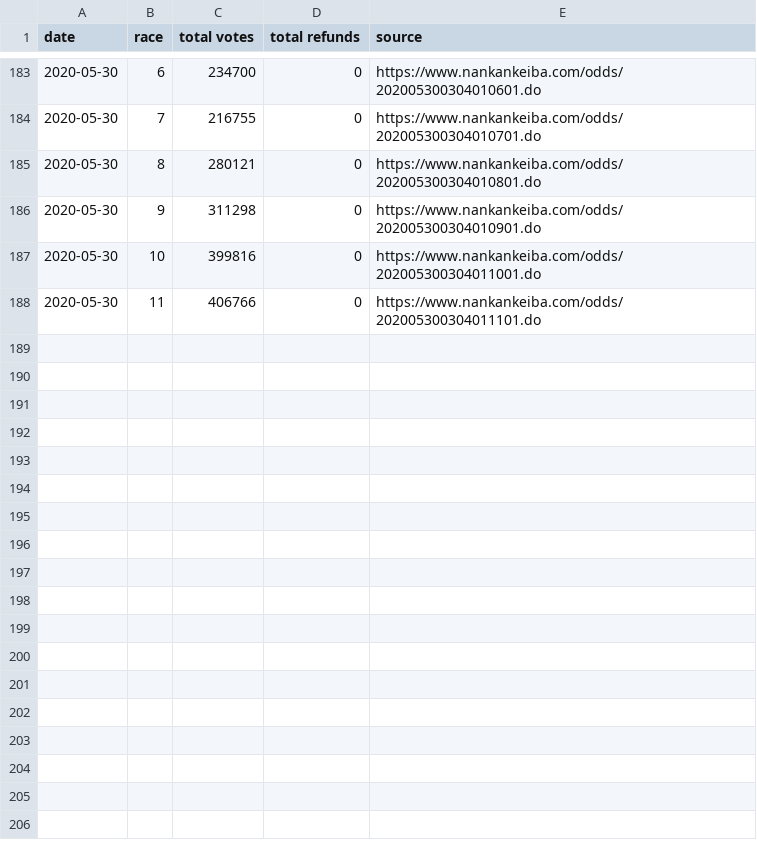
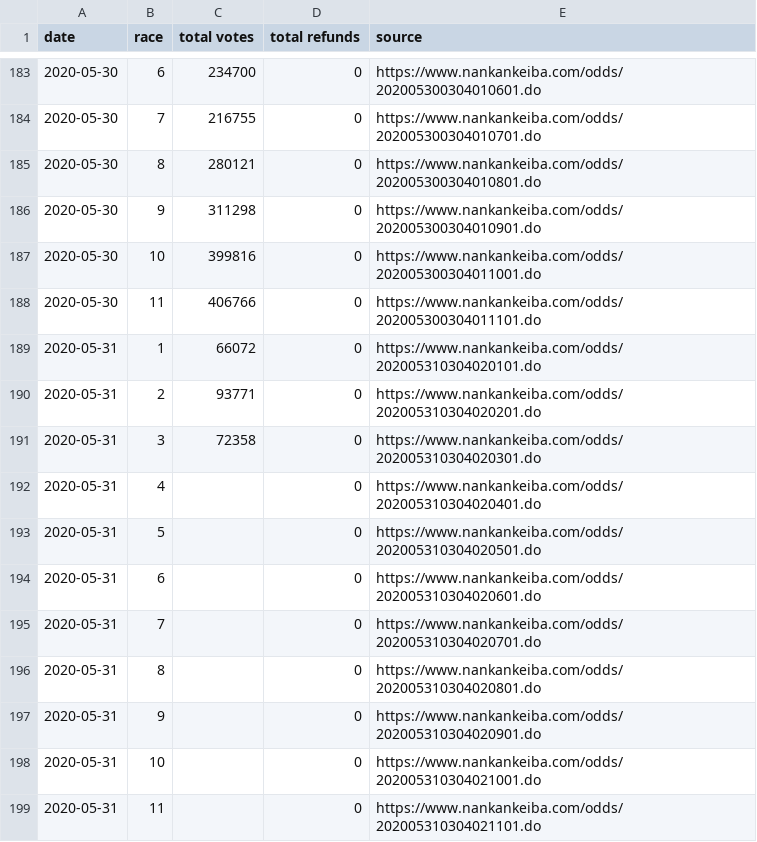
Before and after one commit to yuw/banei-votes, a CSV file: banei-votes-2020.csv, drawn as a sheet; only a part is shown, gaps mark what is left out; the diff names each change by its address in the sheet, - before the commit and + after, or states it on an @@ line.

Commit message:
1..3R

```diff
--- a/banei-votes-2020.csv
+++ b/banei-votes-2020.csv
+row 189: 2020-05-31 | 1 | 66072 | 0 | https://www.nankankeiba.com/odds/202005310304020101.do
+row 190: 2020-05-31 | 2 | 93771 | 0 | https://www.nankankeiba.com/odds/202005310304020201.do
+row 191: 2020-05-31 | 3 | 72358 | 0 | https://www.nankankeiba.com/odds/202005310304020301.do
+row 192: 2020-05-31 | 4 |  | 0 | https://www.nankankeiba.com/odds/202005310304020401.do
+row 193: 2020-05-31 | 5 |  | 0 | https://www.nankankeiba.com/odds/202005310304020501.do
+row 194: 2020-05-31 | 6 |  | 0 | https://www.nankankeiba.com/odds/202005310304020601.do
+row 195: 2020-05-31 | 7 |  | 0 | https://www.nankankeiba.com/odds/202005310304020701.do
+row 196: 2020-05-31 | 8 |  | 0 | https://www.nankankeiba.com/odds/202005310304020801.do
+row 197: 2020-05-31 | 9 |  | 0 | https://www.nankankeiba.com/odds/202005310304020901.do
+row 198: 2020-05-31 | 10 |  | 0 | https://www.nankankeiba.com/odds/202005310304021001.do
+row 199: 2020-05-31 | 11 |  | 0 | https://www.nankankeiba.com/odds/202005310304021101.do
```
